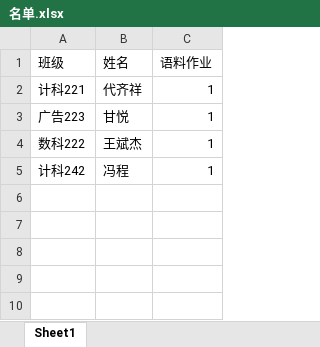
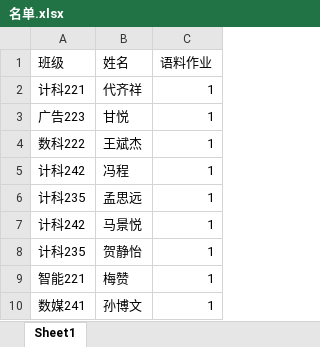
Before and after one commit to StormMapleleaf/Nvidia4090, an Excel workbook: 名单.xlsx, sheet Sheet1, drawn as a sheet; values as stored, in another font and other column widths than the file's, no borders; the diff names each change by its address in the sheet, - before the commit and + after, or states it on an @@ line.

```diff
--- a/名单.xlsx (sheet Sheet1)
+++ b/名单.xlsx (sheet Sheet1)
+row 6: 计科235 | 孟思远 | 1
+row 7: 计科242 | 马景悦 | 1
+row 8: 计科235 | 贺静怡 | 1
+row 9: 智能221 | 梅赞 | 1
+row 10: 数媒241 | 孙博文 | 1
```
Also changed, not shown: 9 other files.
